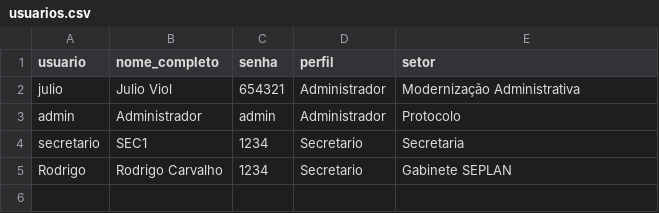
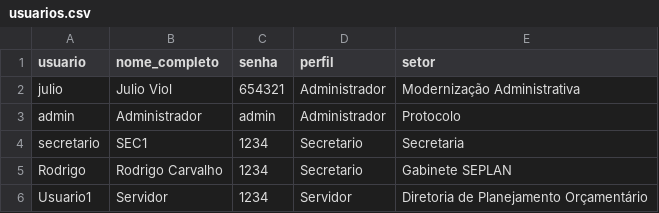
Before and after one commit to planejamentobarbacena-web/Protocolo-Interno-SEPLAN, a CSV file: data/usuarios.csv, drawn as a sheet.

Commit message:
Cadastro usuário Usuario1

```diff
--- a/data/usuarios.csv
+++ b/data/usuarios.csv
@@ -5 +5,2 @@ secretario,SEC1,1234,Secretario,Secretaria
 Rodrigo,Rodrigo Carvalho,1234,Secretario,Gabinete SEPLAN
+Usuario1,Servidor,1234,Servidor,Diretoria de Planejamento Orçamentário
```
